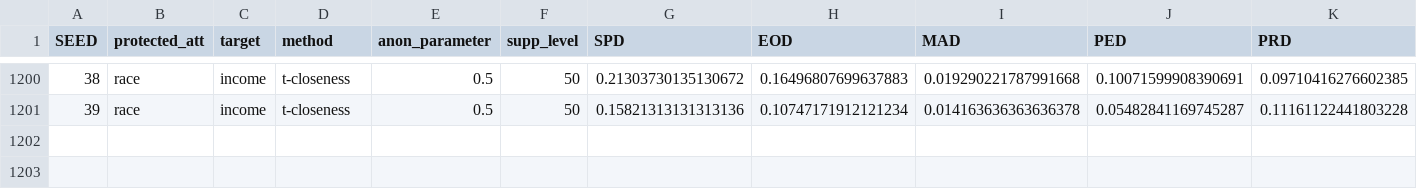
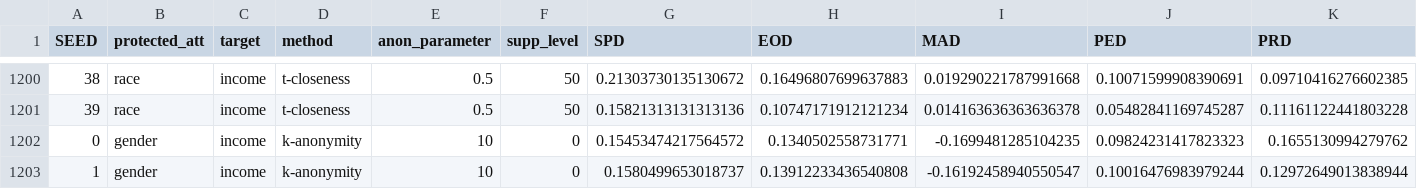
Before and after one commit to hharcolezi/anonymity-impact-fairness, a CSV file: results/anonymity_impact_fairness_suppression_adult.csv, drawn as a sheet; only a part is shown, gaps mark what is left out; rows hold the shown columns only; the diff names each change by its address in the sheet, - before the commit and + after, or states it on an @@ line.

Commit message:
update results

```diff
--- a/results/anonymity_impact_fairness_suppression_adult.csv
+++ b/results/anonymity_impact_fairness_suppression_adult.csv
+row 1202: 0 | gender | income | k-anonymity | 10 | 0 | 0.15453474217564572 | 0.1340502558731771 | -0.1699481285104235 | 0.09824231417823323 | 0.1655130994279762
+row 1203: 1 | gender | income | k-anonymity | 10 | 0 | 0.1580499653018737 | 0.13912233436540808 | -0.16192458940550547 | 0.10016476983979244 | 0.12972649013838944
```
Also changed, not shown: 6 other files.
